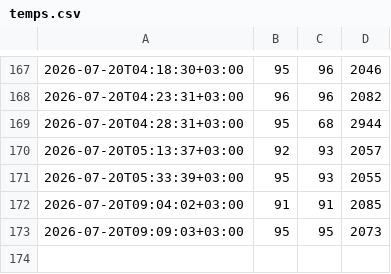
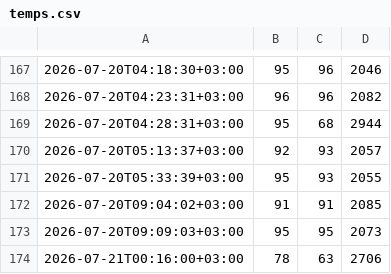
Before and after one commit to corpunum/OpenLunum, a CSV file: reports/pi-loop/temps.csv, drawn as a sheet; only a part is shown, gaps mark what is left out; the diff names each change by its address in the sheet, - before the commit and + after, or states it on an @@ line.

Commit message:
chore: IDLE - no explicit worker assignment

```diff
--- a/reports/pi-loop/temps.csv
+++ b/reports/pi-loop/temps.csv
+row 174: 2026-07-21T00:16:00+03:00 | 78 | 63 | 2706
```
